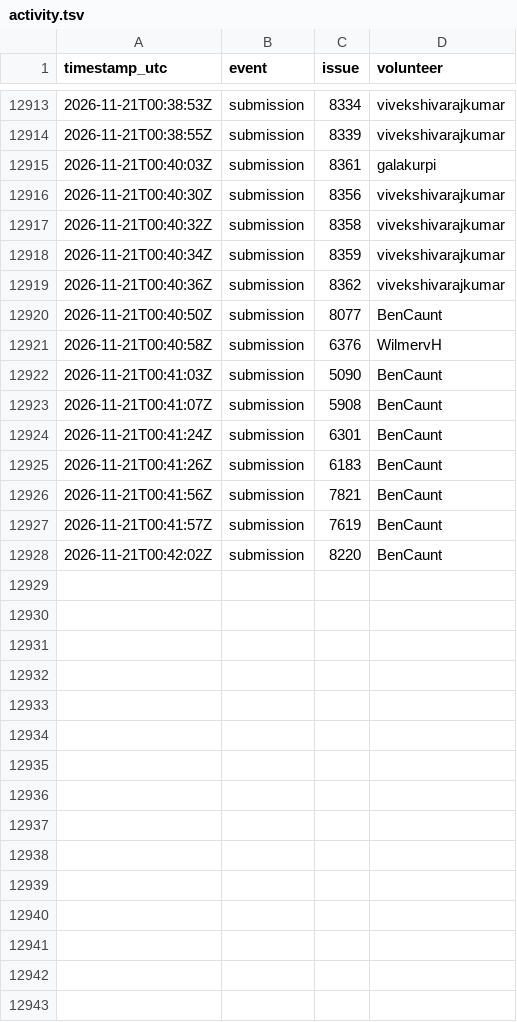
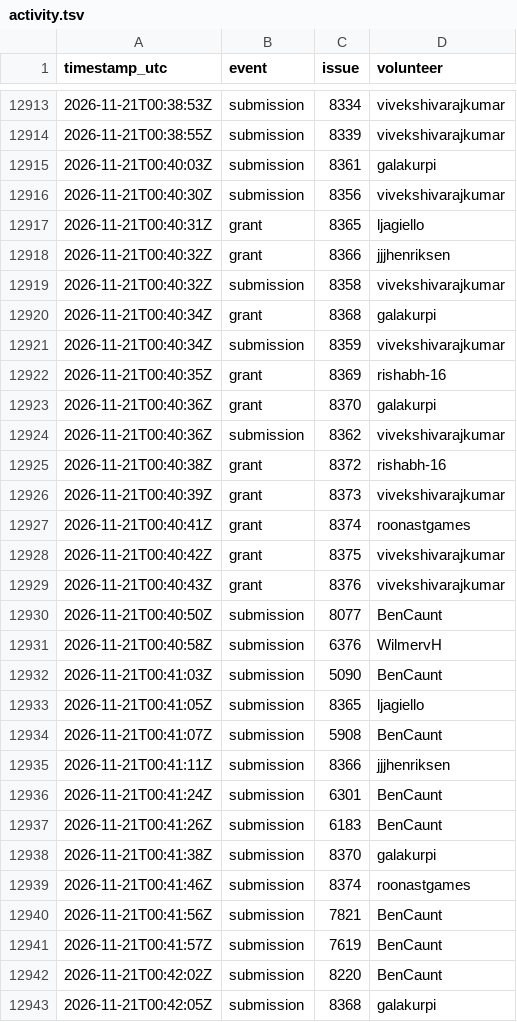
Before and after one commit to 1337isnot1337/alpoge-rh-replay, a TSV file: tracker/activity.tsv, drawn as a sheet; only a part is shown, gaps mark what is left out; the diff covers the shown part only; the diff names each change by its address in the sheet, - before the commit and + after, or states it on an @@ line.

```diff
--- a/tracker/activity.tsv
+++ b/tracker/activity.tsv
+row 12917: 2026-11-21T00:40:31Z | grant | 8365 | ljagiello
+row 12918: 2026-11-21T00:40:32Z | grant | 8366 | jjjhenriksen
+row 12920: 2026-11-21T00:40:34Z | grant | 8368 | galakurpi
+row 12922: 2026-11-21T00:40:35Z | grant | 8369 | rishabh-16
+row 12923: 2026-11-21T00:40:36Z | grant | 8370 | galakurpi
+row 12925: 2026-11-21T00:40:38Z | grant | 8372 | rishabh-16
+row 12926: 2026-11-21T00:40:39Z | grant | 8373 | vivekshivarajkumar
+row 12927: 2026-11-21T00:40:41Z | grant | 8374 | roonastgames
+row 12928: 2026-11-21T00:40:42Z | grant | 8375 | vivekshivarajkumar
+row 12929: 2026-11-21T00:40:43Z | grant | 8376 | vivekshivarajkumar
+row 12933: 2026-11-21T00:41:05Z | submission | 8365 | ljagiello
+row 12935: 2026-11-21T00:41:11Z | submission | 8366 | jjjhenriksen
+row 12938: 2026-11-21T00:41:38Z | submission | 8370 | galakurpi
+row 12939: 2026-11-21T00:41:46Z | submission | 8374 | roonastgames
+row 12943: 2026-11-21T00:42:05Z | submission | 8368 | galakurpi
```
Also changed, not shown: 5 added rows elsewhere in this file, 7 other files.
